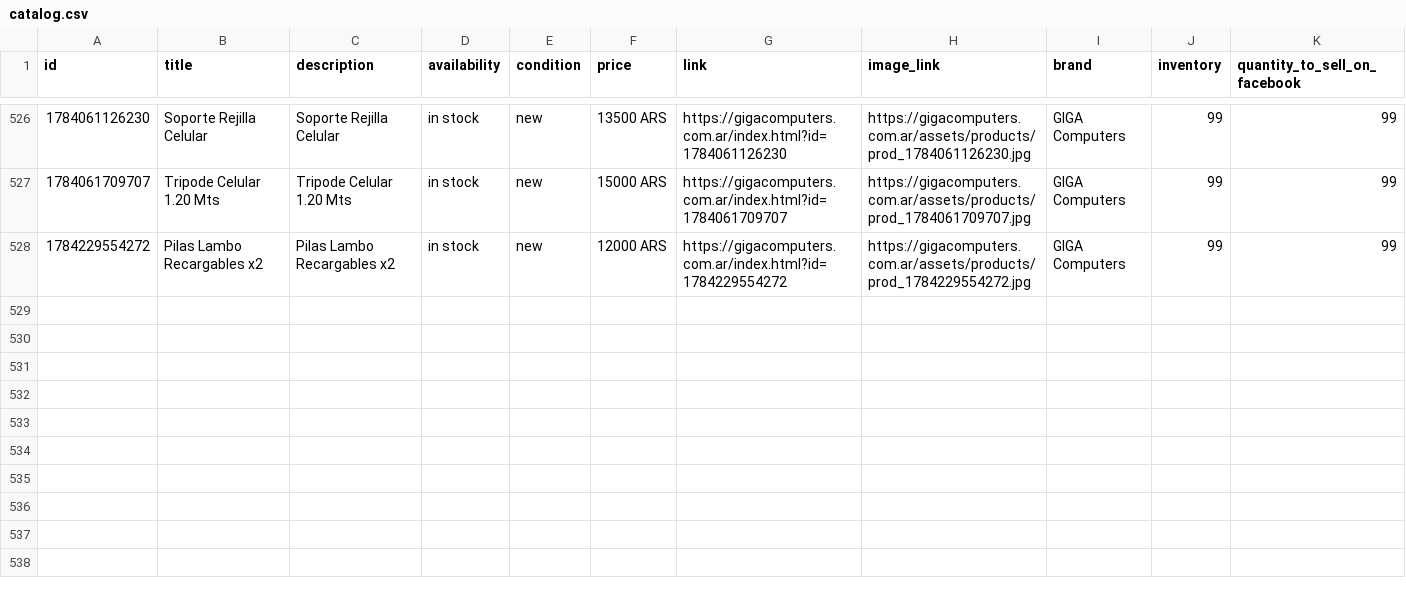
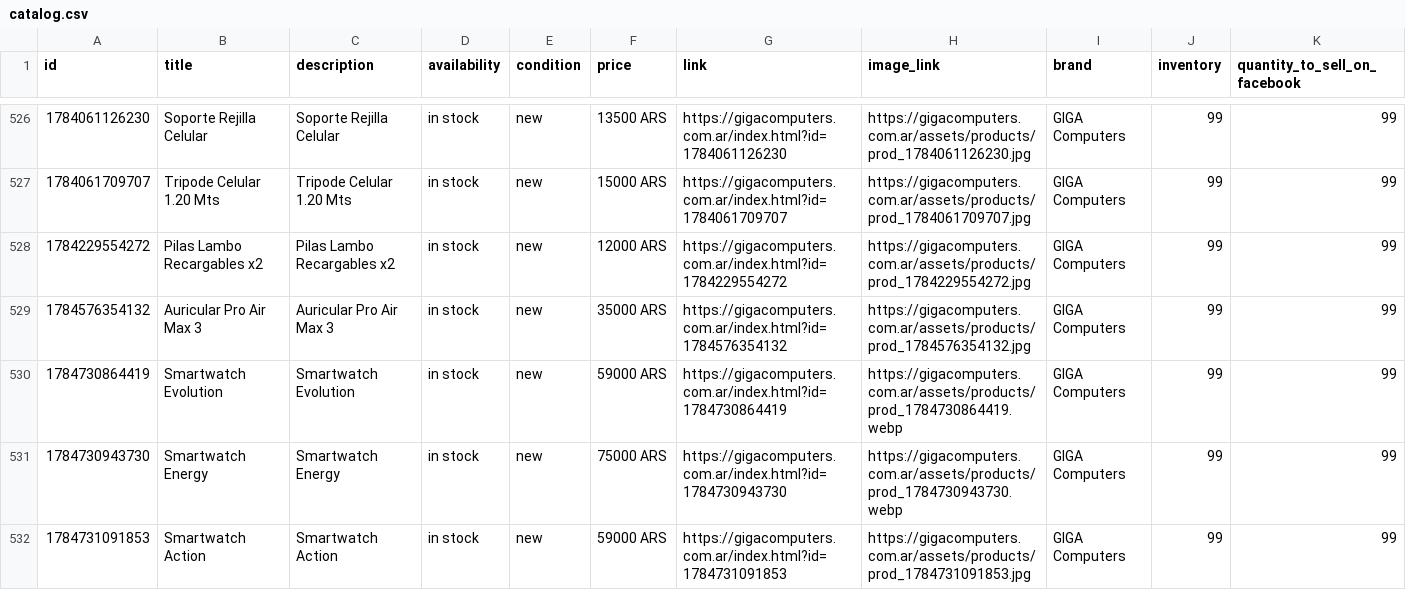
Before and after one commit to lucianodzienciol-hue/NexusGiga, a CSV file: web/catalog.csv, drawn as a sheet; only a part is shown, gaps mark what is left out; the diff covers the shown part only; the diff names each change by its address in the sheet, - before the commit and + after, or states it on an @@ line.

```diff
--- a/web/catalog.csv
+++ b/web/catalog.csv
+row 529: 1784576354132 | Auricular Pro Air Max 3 | Auricular Pro Air Max 3 | in stock | new | 35000 ARS | https://gigacomputers.com.ar/index.html?id=1784576354132 | https://gigacomputers.com.ar/assets/products/prod_1784576354132.jpg | GIGA Computers | 99 | 99
+row 530: 1784730864419 | Smartwatch Evolution | Smartwatch Evolution | in stock | new | 59000 ARS | https://gigacomputers.com.ar/index.html?id=1784730864419 | https://gigacomputers.com.ar/assets/products/prod_1784730864419.webp | GIGA Computers | 99 | 99
+row 531: 1784730943730 | Smartwatch Energy | Smartwatch Energy | in stock | new | 75000 ARS | https://gigacomputers.com.ar/index.html?id=1784730943730 | https://gigacomputers.com.ar/assets/products/prod_1784730943730.webp | GIGA Computers | 99 | 99
+row 532: 1784731091853 | Smartwatch Action | Smartwatch Action | in stock | new | 59000 ARS | https://gigacomputers.com.ar/index.html?id=1784731091853 | https://gigacomputers.com.ar/assets/products/prod_1784731091853.jpg | GIGA Computers | 99 | 99
```
Also changed, not shown: 3 added rows and 2 edited cells elsewhere in this file, 8 other files.
